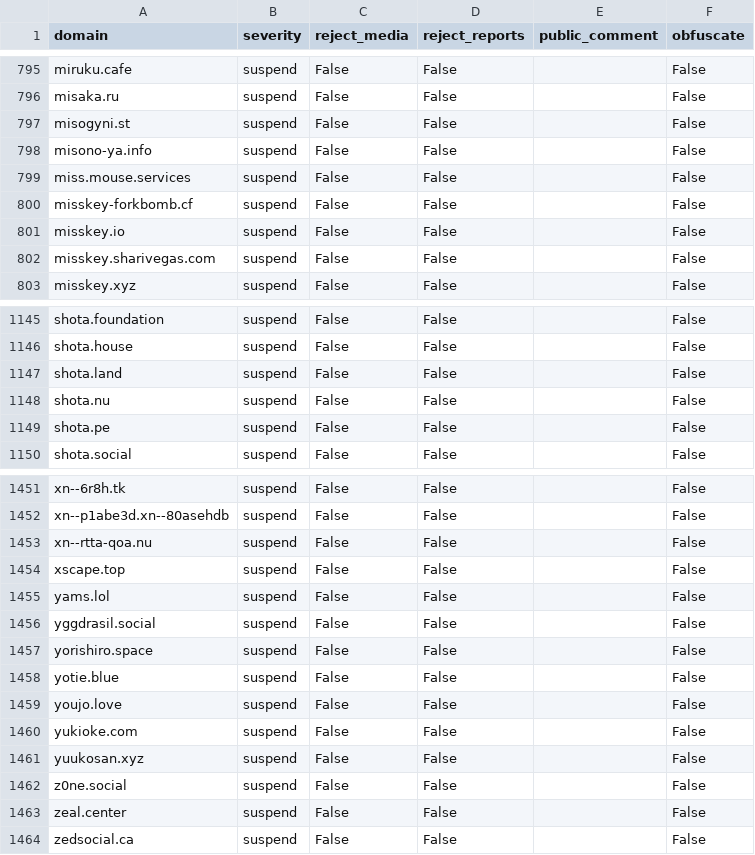
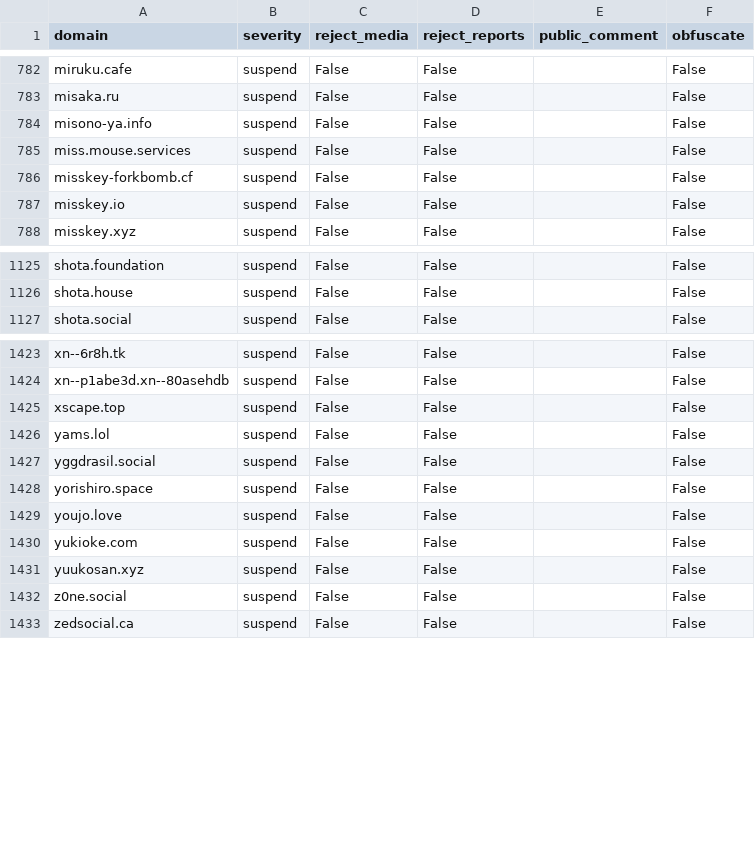
Before and after one commit to sgrigson/oliphant, a CSV file: blocklists/_unified_tier3_blocklist.csv, drawn as a sheet; only a part is shown, gaps mark what is left out; the diff covers the shown part only.

```diff
--- a/blocklists/_unified_tier3_blocklist.csv
+++ b/blocklists/_unified_tier3_blocklist.csv
@@ -796,3 +783,2 @@ miruku.cafe,suspend,False,False,,False
 misaka.ru,suspend,False,False,,False
-misogyni.st,suspend,False,False,,False
 misono-ya.info,suspend,False,False,,False
@@ -801,3 +787,2 @@ misskey-forkbomb.cf,suspend,False,False,,False
 misskey.io,suspend,False,False,,False
-misskey.sharivegas.com,suspend,False,False,,False
 misskey.xyz,suspend,False,False,,False
@@ -1146,5 +1126,2 @@ shota.foundation,suspend,False,False,,False
 shota.house,suspend,False,False,,False
-shota.land,suspend,False,False,,False
-shota.nu,suspend,False,False,,False
-shota.pe,suspend,False,False,,False
 shota.social,suspend,False,False,,False
@@ -1452,3 +1424,2 @@ xn--6r8h.tk,suspend,False,False,,False
 xn--p1abe3d.xn--80asehdb,suspend,False,False,,False
-xn--rtta-qoa.nu,suspend,False,False,,False
 xscape.top,suspend,False,False,,False
@@ -1457,3 +1428,2 @@ yggdrasil.social,suspend,False,False,,False
 yorishiro.space,suspend,False,False,,False
-yotie.blue,suspend,False,False,,False
 youjo.love,suspend,False,False,,False
@@ -1462,3 +1432,2 @@ yuukosan.xyz,suspend,False,False,,False
 z0ne.social,suspend,False,False,,False
-zeal.center,suspend,False,False,,False
 zedsocial.ca,suspend,False,False,,False
```
Also changed, not shown: 23 removed rows and 4 edited cells elsewhere in this file, blocklists/_unified_min_blocklist.csv, blocklists/_unified_tier0_blocklist.csv, 8 other files.
